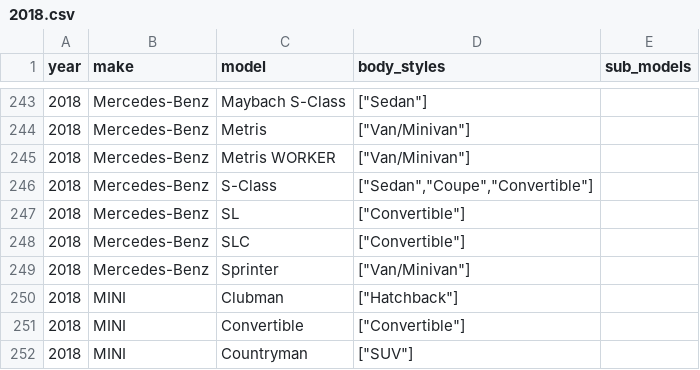
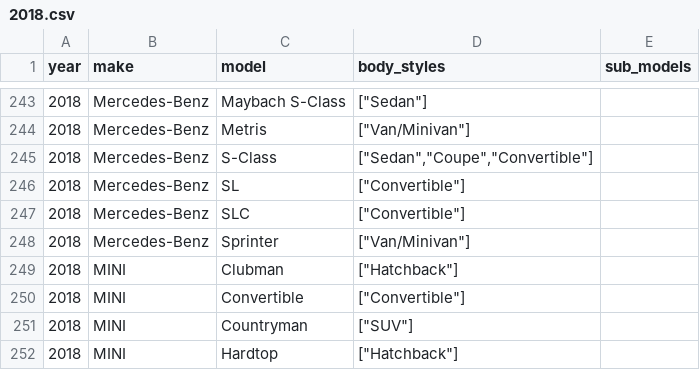
Before and after one commit to romangrinev/us-car-models-data, a CSV file: 2018.csv, drawn as a sheet; only a part is shown, gaps mark what is left out; the shorter side is filled out with more unchanged rows; the diff names each change by its address in the sheet, - before the commit and + after, or states it on an @@ line.

```diff
--- a/2018.csv
+++ b/2018.csv
-row 245: 2018 | Mercedes-Benz | Metris WORKER | ["Van/Minivan"]
```
Also changed, not shown: 2017.csv, 2019.csv, 1 other file.
